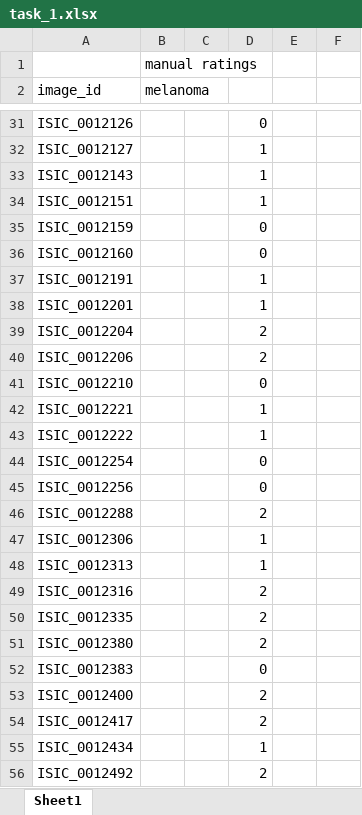
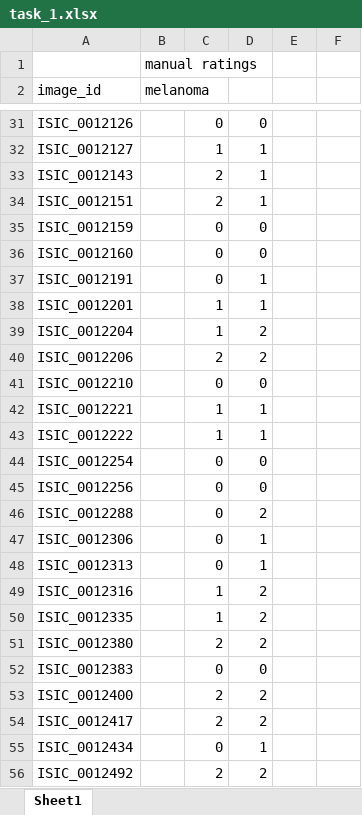
Before and after one commit to jthiITU/fyp2022p02gj2, an Excel workbook: task_1.xlsx, sheet Sheet1, drawn as a sheet; only a part is shown, gaps mark what is left out; values as stored, in another font and other column widths than the file's, no borders; the diff covers the shown part only; the diff names each change by its address in the sheet, - before the commit and + after, or states it on an @@ line.

```diff
--- a/task_1.xlsx (sheet Sheet1)
+++ b/task_1.xlsx (sheet Sheet1)
-C31: (empty)
+C31: 0
-C32: (empty)
+C32: 1
-C33:C34: (empty)
+C33:C34: 2
-C35:C37: (empty)
+C35:C37: 0
-C38:C39: (empty)
+C38:C39: 1
-C40: (empty)
+C40: 2
-C41: (empty)
+C41: 0
-C42:C43: (empty)
+C42:C43: 1
-C44:C48: (empty)
+C44:C48: 0
-C49:C50: (empty)
+C49:C50: 1
-C51: (empty)
+C51: 2
-C52: (empty)
+C52: 0
-C53:C54: (empty)
+C53:C54: 2
-C55: (empty)
+C55: 0
-C56: (empty)
+C56: 2
```
Also changed, not shown: 123 edited cells elsewhere in this sheet.
